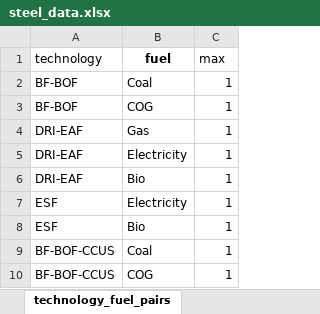
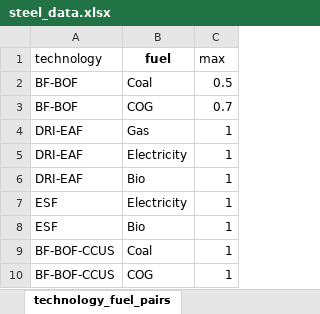
Before and after one commit to PLANiT-Institute/systempathway, an Excel workbook: database/steel_data.xlsx, sheet technology_fuel_pairs, drawn as a sheet; values as stored, in another font and other column widths than the file's, no borders; the diff names each change by its address in the sheet, - before the commit and + after, or states it on an @@ line.

```diff
--- a/database/steel_data.xlsx (sheet technology_fuel_pairs)
+++ b/database/steel_data.xlsx (sheet technology_fuel_pairs)
-C2 (max): 1
+C2 (max): 0.5
-C3 (max): 1
+C3 (max): 0.7
```
Also changed, not shown: sheet fuel_cost, sheet emission, 8 other files.
